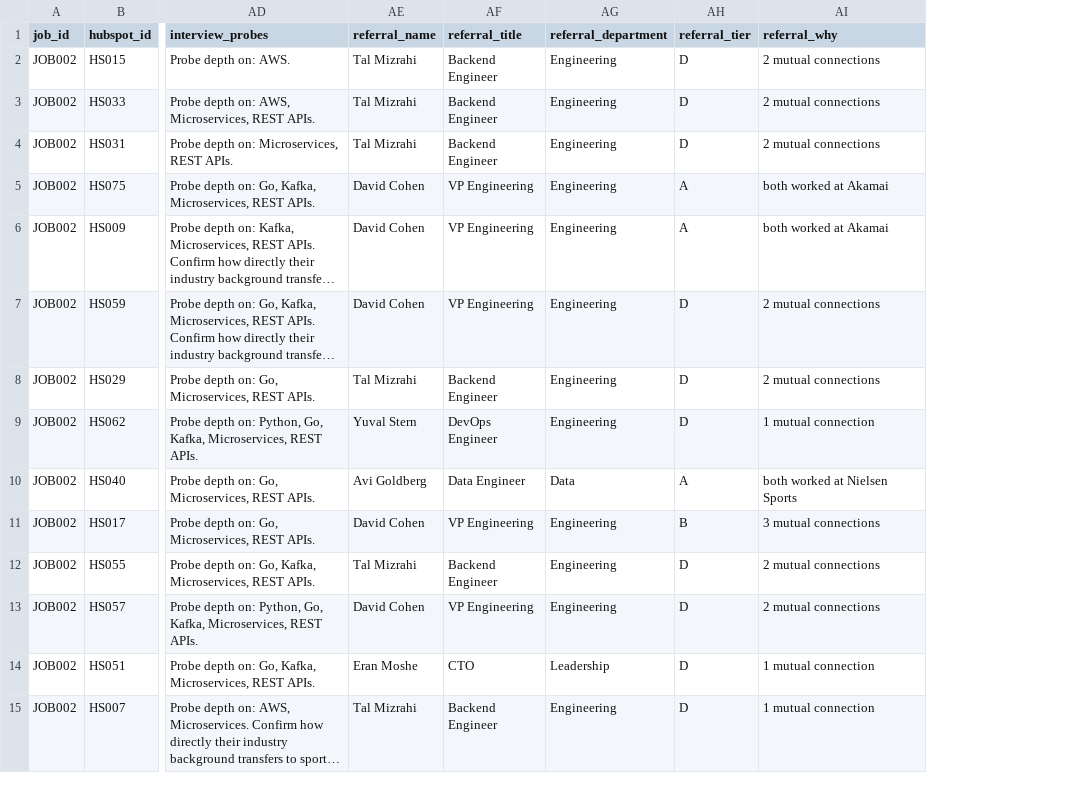
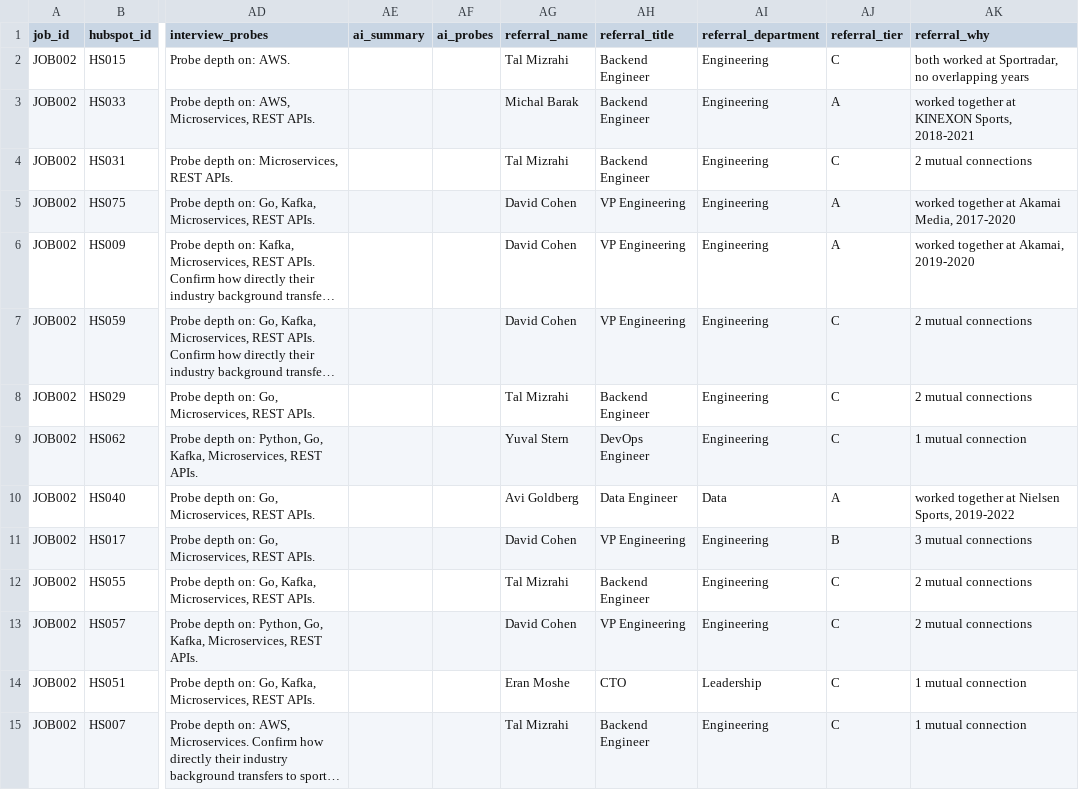
Before and after one commit to MayNimni/recruitment-task, a CSV file: output/JOB002_matches.csv, drawn as a sheet; only a part is shown, gaps mark what is left out; long unchanged cells end in …; addresses are those after the commit; the diff covers the shown part only; the diff names each change by its address in the sheet, - before the commit and + after, or states it on an @@ line.

```diff
--- a/output/JOB002_matches.csv
+++ b/output/JOB002_matches.csv
+column AE (ai_summary), empty
+column AF (ai_probes), empty
-AJ2 (referral_tier): D
+AJ2 (referral_tier): C
-AK2 (referral_why): 2 mutual connections
+AK2 (referral_why): both worked at Sportradar, no overlapping years
-AG3 (referral_name): Tal Mizrahi
+AG3 (referral_name): Michal Barak
-AJ3 (referral_tier): D
+AJ3 (referral_tier): A
-AK3 (referral_why): 2 mutual connections
+AK3 (referral_why): worked together at KINEXON Sports, 2018-2021
-AJ4 (referral_tier): D
+AJ4 (referral_tier): C
-AK5 (referral_why): both worked at Akamai
+AK5 (referral_why): worked together at Akamai Media, 2017-2020
-AK6 (referral_why): both worked at Akamai
+AK6 (referral_why): worked together at Akamai, 2019-2020
-AJ7:AJ9 (referral_tier): D
+AJ7:AJ9 (referral_tier): C
-AK10 (referral_why): both worked at Nielsen Sports
+AK10 (referral_why): worked together at Nielsen Sports, 2019-2022
-AJ12:AJ15 (referral_tier): D
+AJ12:AJ15 (referral_tier): C
```
Also changed, not shown: 37 edited cells elsewhere in this file, output/JOB001_matches.csv, output/JOB003_matches.csv, 25 other files.
